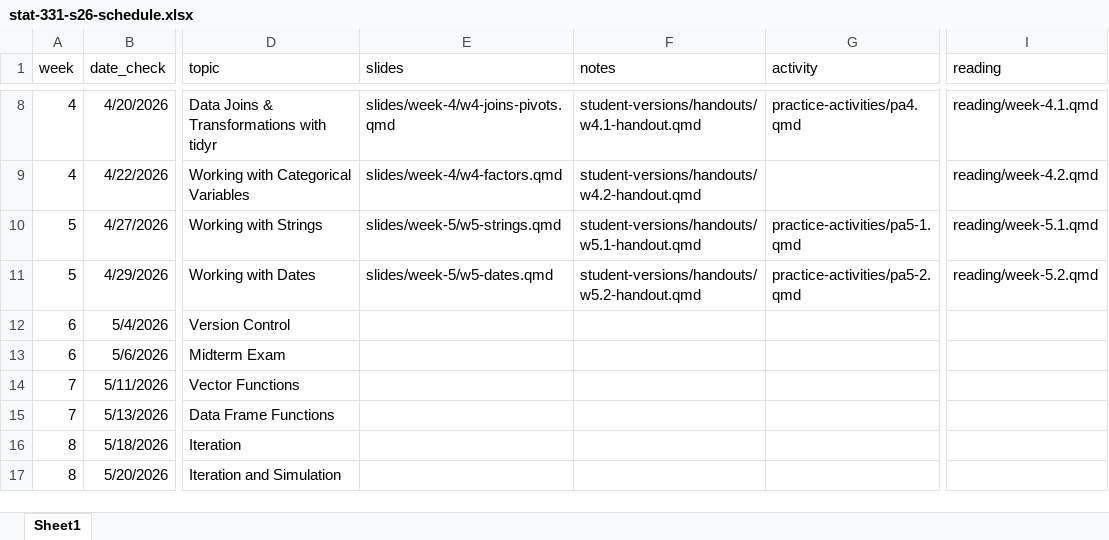
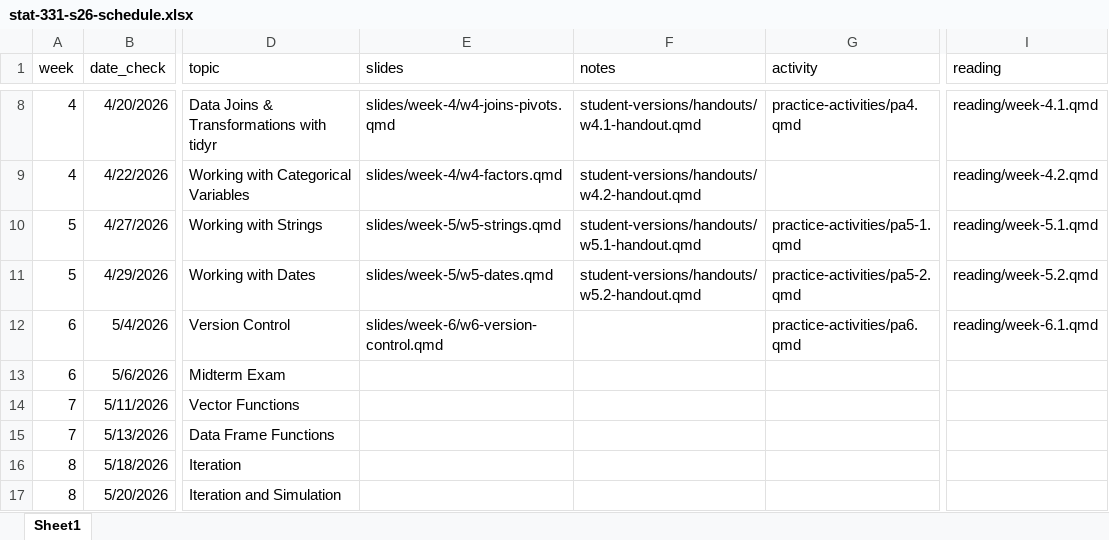
Before and after one commit to manncz/stat331-calpoly-s26, an Excel workbook: stat-331-s26-schedule.xlsx, sheet Sheet1, drawn as a sheet; only a part is shown, gaps mark what is left out; values as stored, in another font and other column widths than the file's, no borders; the diff names each change by its address in the sheet, - before the commit and + after, or states it on an @@ line.

Commit message:
dates slide updates + schedule

```diff
--- a/stat-331-s26-schedule.xlsx (sheet Sheet1)
+++ b/stat-331-s26-schedule.xlsx (sheet Sheet1)
-E12 (slides): (empty)
+E12 (slides): slides/week-6/w6-version-control.qmd
-G12 (activity): (empty)
+G12 (activity): practice-activities/pa6.qmd
-I12 (reading): (empty)
+I12 (reading): reading/week-6.1.qmd
```
Also changed, not shown: 8 other files.
